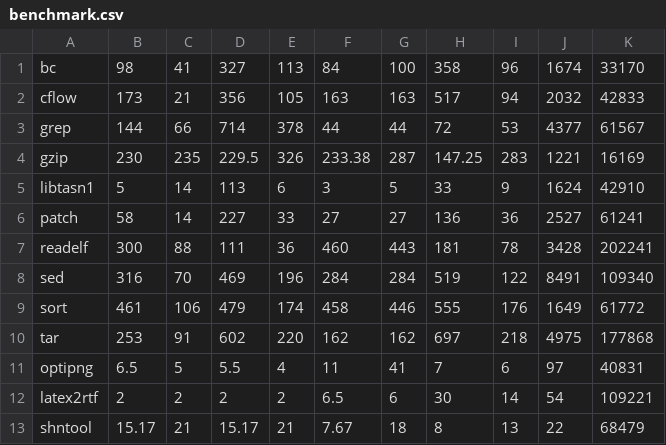
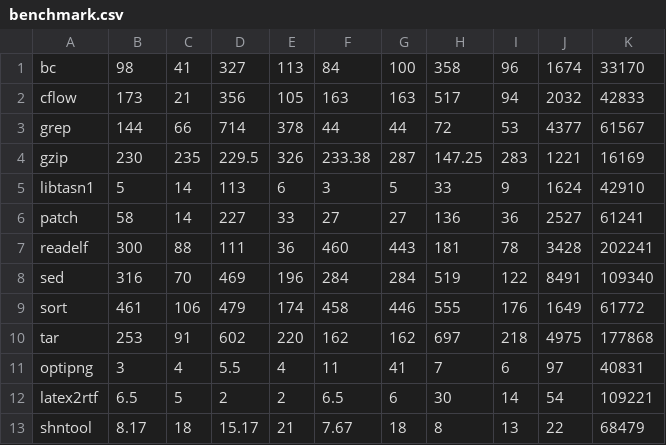
Before and after one commit to prosyslab/bayesmith-artifact, a CSV file: utils/benchmark.csv, drawn as a sheet.

```diff
--- a/utils/benchmark.csv
+++ b/utils/benchmark.csv
@@ -10,4 +10,4 @@ sort,461,106,479,174,458,446,555,176,1649,61772
 tar,253,91,602,220,162,162,697,218,4975,177868
-optipng,6.5,5,5.5,4,11,41,7,6,97,40831
-latex2rtf,2,2,2,2,6.5,6,30,14,54,109221
-shntool,15.17,21,15.17,21,7.67,18,8,13,22,68479
+optipng,3,4,5.5,4,11,41,7,6,97,40831
+latex2rtf,6.5,5,2,2,6.5,6,30,14,54,109221
+shntool,8.17,18,15.17,21,7.67,18,8,13,22,68479
```
Also changed, not shown: 2 other files.
